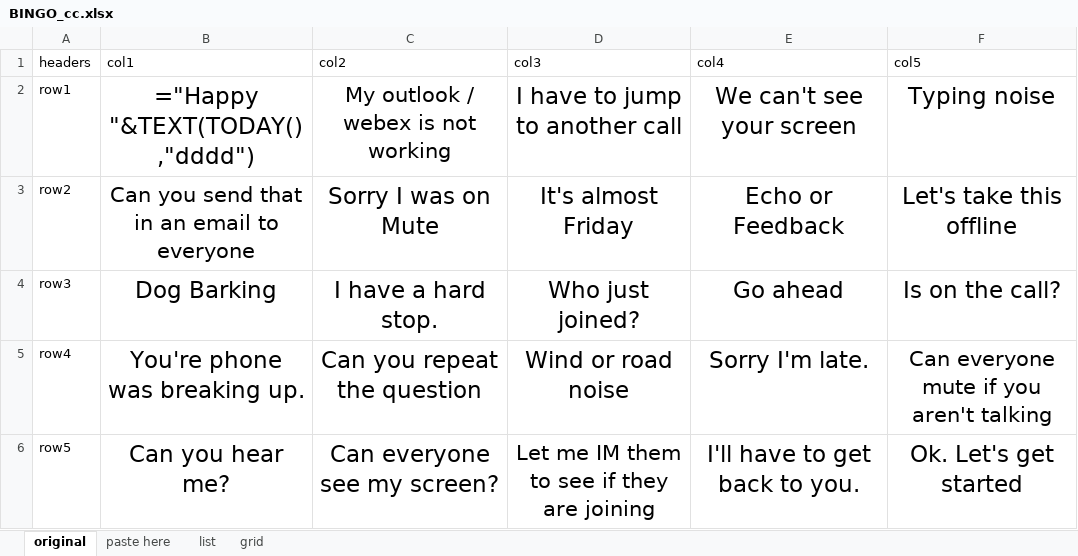
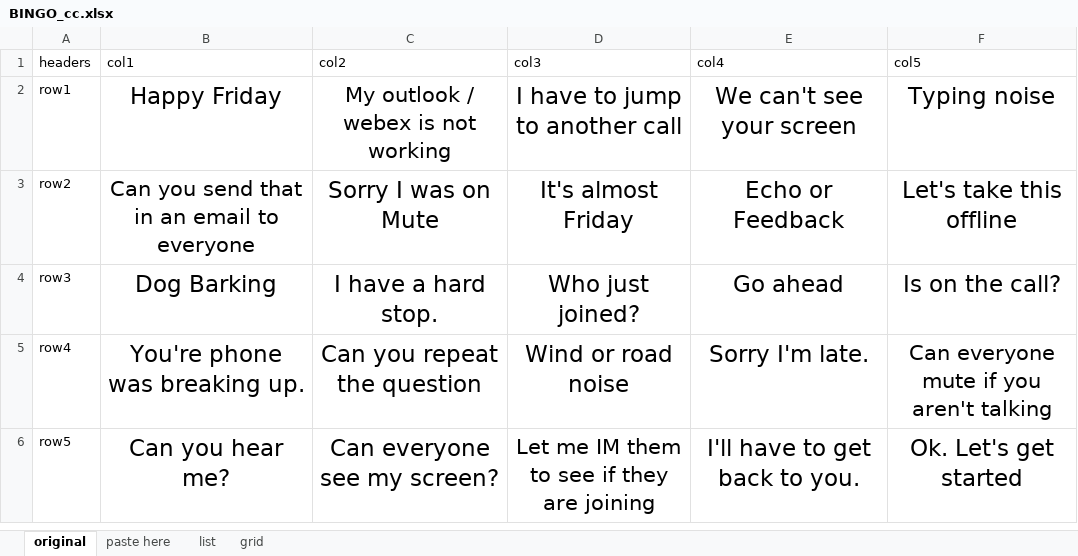
Before and after one commit to CharlieCulp/conference-call-bingo, an Excel workbook: BINGO_cc.xlsx, sheet original, drawn as a sheet; values as stored, in another font and other column widths than the file's, no borders; formulas without a stored value are shown as written; the diff names each change by its address in the sheet, - before the commit and + after, or states it on an @@ line.

```diff
--- a/BINGO_cc.xlsx (sheet original)
+++ b/BINGO_cc.xlsx (sheet original)
-B2 (col1): ="Happy "&TEXT(TODAY(),"dddd")
+B2 (col1): Happy Friday
```
Also changed, not shown: sheet grid.
